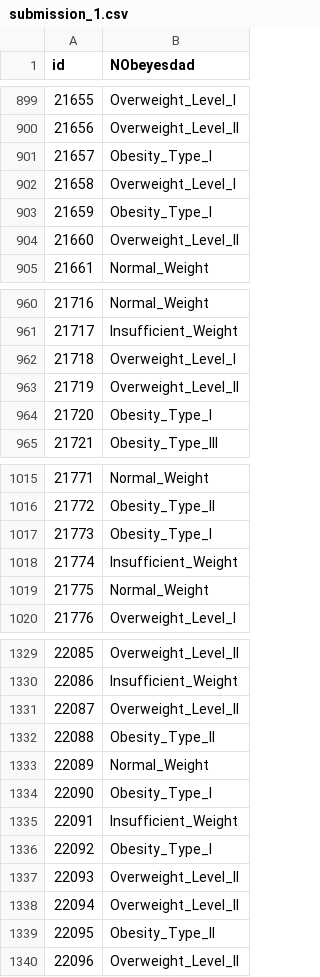
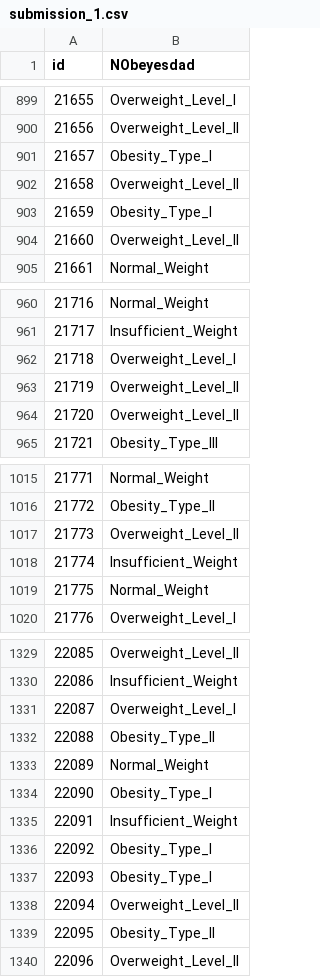
Before and after one commit to Lazuardis/Kaggle-Competition-to-Exercise, a CSV file: Multi-Class Prediction Obesity Risk/submission_1.csv, drawn as a sheet; only a part is shown, gaps mark what is left out; the diff covers the shown part only.

```diff
--- a/Multi-Class Prediction Obesity Risk/submission_1.csv
+++ b/Multi-Class Prediction Obesity Risk/submission_1.csv
@@ -901,3 +901,3 @@ id,NObeyesdad
 21657,Obesity_Type_I
-21658,Overweight_Level_I
+21658,Overweight_Level_II
 21659,Obesity_Type_I
@@ -963,3 +963,3 @@ id,NObeyesdad
 21719,Overweight_Level_II
-21720,Obesity_Type_I
+21720,Overweight_Level_II
 21721,Obesity_Type_III
@@ -1016,3 +1016,3 @@ id,NObeyesdad
 21772,Obesity_Type_II
-21773,Obesity_Type_I
+21773,Overweight_Level_II
 21774,Insufficient_Weight
@@ -1330,3 +1330,3 @@ id,NObeyesdad
 22086,Insufficient_Weight
-22087,Overweight_Level_II
+22087,Overweight_Level_I
 22088,Obesity_Type_II
@@ -1336,3 +1336,3 @@ id,NObeyesdad
 22092,Obesity_Type_I
-22093,Overweight_Level_II
+22093,Obesity_Type_I
 22094,Overweight_Level_II
```
Also changed, not shown: 90 edited cells elsewhere in this file, 3 other files.
